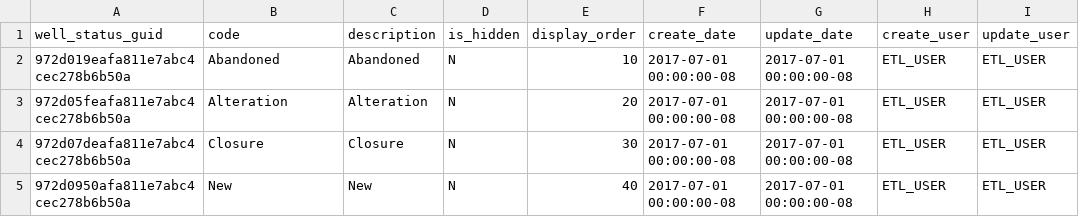
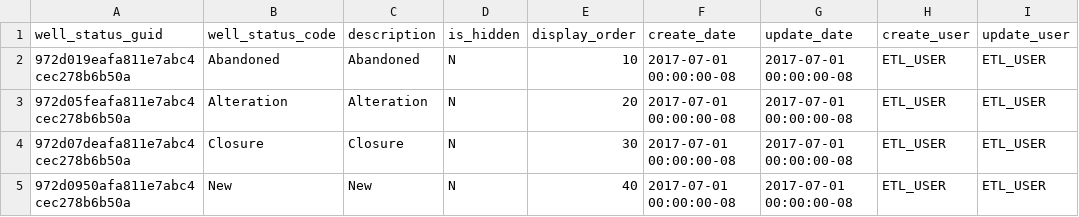
Before and after one commit to bcgov/gwells, a CSV file: database/code-tables/well_status_code.csv, drawn as a sheet.

```diff
--- a/database/code-tables/well_status_code.csv
+++ b/database/code-tables/well_status_code.csv
@@ -1,2 +1,2 @@
-well_status_guid,code,description,is_hidden,display_order,create_date,update_date,create_user,update_user
+well_status_guid,well_status_code,description,is_hidden,display_order,create_date,update_date,create_user,update_user
 "972d019eafa811e7abc4cec278b6b50a","Abandoned","Abandoned","N","10","2017-07-01 00:00:00-08","2017-07-01 00:00:00-08","ETL_USER","ETL_USER"
```
Also changed, not shown: database/code-tables/obs_well_status_code.csv, database/code-tables/province_state_code.csv, 35 other files.
